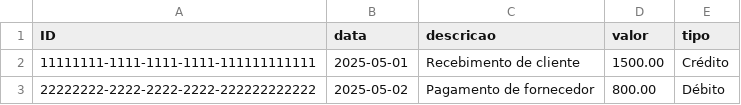
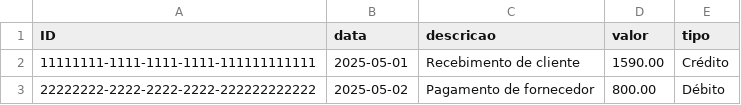
Before and after one commit to ALRADEV/CashFlowCAP, a CSV file: db/data/cashflow-Transacoes.csv, drawn as a sheet.

Commit message:
Finalização do Projeto

```diff
--- a/db/data/cashflow-Transacoes.csv
+++ b/db/data/cashflow-Transacoes.csv
@@ -1,3 +1,3 @@
 ID;data;descricao;valor;tipo
-11111111-1111-1111-1111-111111111111;2025-05-01;Recebimento de cliente;1500.00;Crédito
+11111111-1111-1111-1111-111111111111;2025-05-01;Recebimento de cliente;1590.00;Crédito
 22222222-2222-2222-2222-222222222222;2025-05-02;Pagamento de fornecedor;800.00;Débito
```
